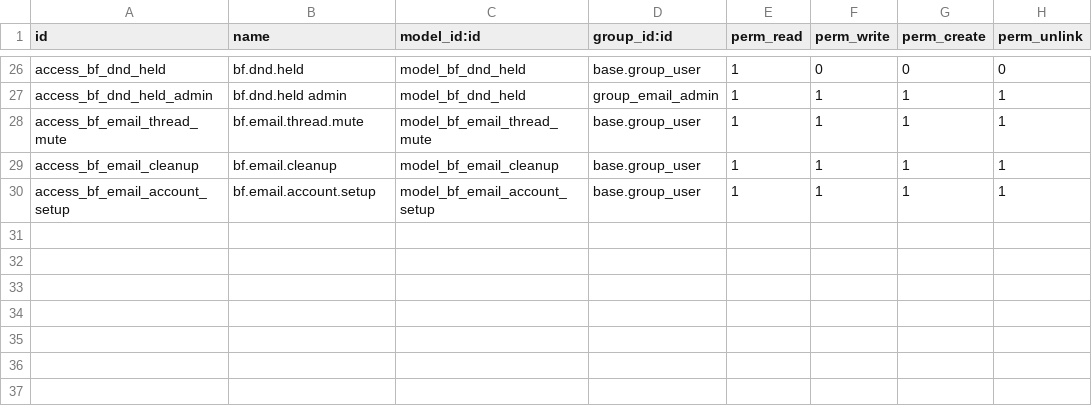
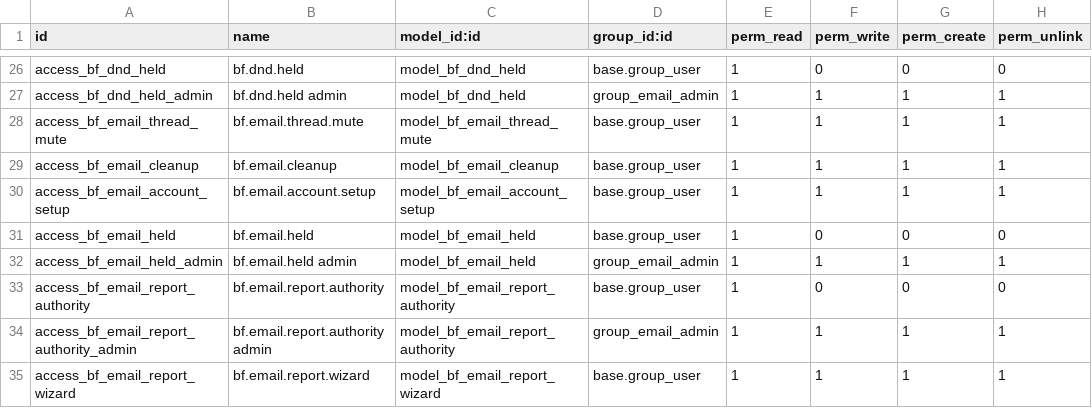
Before and after one commit to Symbifox/odoo-modules, a CSV file: bf_email_management/security/ir.model.access.csv, drawn as a sheet; only a part is shown, gaps mark what is left out; the diff names each change by its address in the sheet, - before the commit and + after, or states it on an @@ line.

Commit message:
bf_email_management, bf_email_systray: folder rail, old-mail guard, Spam button and complaints, an inbox that does not wait (v18.0.11.56.0, v18.0.2.1.5)
18.0.11.55.0
- The folder pane folds into a 48 px icon rail (chevron or `[`), remembered
  per screen; the systray panel starts folded below 900 px (systray 2.1.5
  tells the inbox it is a panel).
- Old mail that appears on the server (a Message-ID never seen, older than
  `bf_email.ingest_max_age_days`) is held on the automatic paths instead of
  entering the inbox: grouped notice, "To decide" folder, add or ignore.
- "Spam" button: moves to the server's own \Junk folder (never creates one),
  undoable; optional sender block (`{JUNK}` folder token), phishing report to
  bf_security_awareness, and per-company complaints prepared as drafts
  (Canada's Spam Reporting Centre, US FTC form, APWG).
- Undoing a trash brings the line back (it stayed inactive).

18.0.11.56.0
- Folder list and first page load in parallel, Gen off the critical path,
  one folder refresh per gesture, category counters in two grouped queries.
- "Handled" no longer waits for the mail server: the move follows within
  seconds through a cron that locks its rows; an unreachable account puts
  the rows back with a notice.
- The tab keeps the last folder tree and page per folder in memory, per user.

Licence: BUSL-1.1 Change Date of bf_email_management moved to 2030-10-08.

```diff
--- a/bf_email_management/security/ir.model.access.csv
+++ b/bf_email_management/security/ir.model.access.csv
+row 31: access_bf_email_held | bf.email.held | model_bf_email_held | base.group_user | 1 | 0 | 0 | 0
+row 32: access_bf_email_held_admin | bf.email.held admin | model_bf_email_held | group_email_admin | 1 | 1 | 1 | 1
+row 33: access_bf_email_report_authority | bf.email.report.authority | model_bf_email_report_authority | base.group_user | 1 | 0 | 0 | 0
+row 34: access_bf_email_report_authority_admin | bf.email.report.authority admin | model_bf_email_report_authority | group_email_admin | 1 | 1 | 1 | 1
+row 35: access_bf_email_report_wizard | bf.email.report.wizard | model_bf_email_report_wizard | base.group_user | 1 | 1 | 1 | 1
```
Also changed, not shown: 35 other files.
